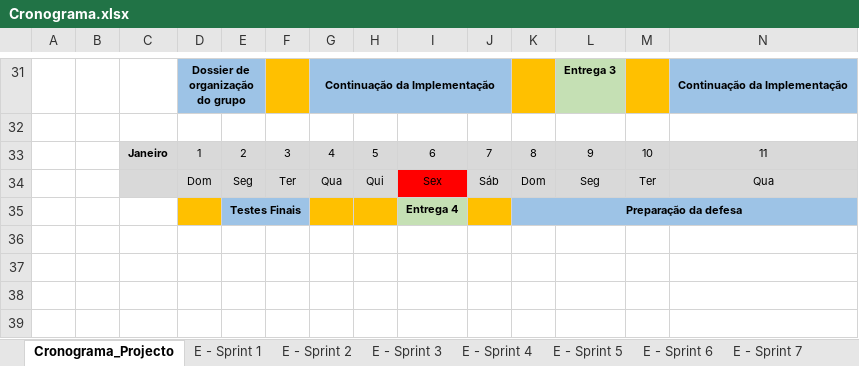
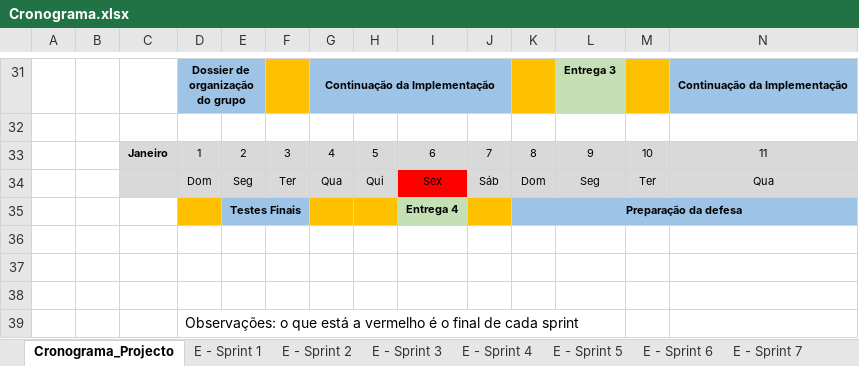
Before and after one commit to Presentation12/Ipca_Gym, an Excel workbook: Cronograma.xlsx, sheet Cronograma_Projecto, drawn as a sheet; only a part is shown, gaps mark what is left out; values as stored, in another font and other column widths than the file's, no borders; rows hold the shown columns only; the diff names each change by its address in the sheet, - before the commit and + after, or states it on an @@ line.

Commit message:
Observação no cronograma (indicar que o que está a vermelho é o final de cada sprint)

```diff
--- a/Cronograma.xlsx (sheet Cronograma_Projecto)
+++ b/Cronograma.xlsx (sheet Cronograma_Projecto)
+row 36: (empty)
+row 37: (empty)
+row 38: (empty)
+row 39:  |  |  | Observações: o que está a vermelho é o final de cada sprint
```
